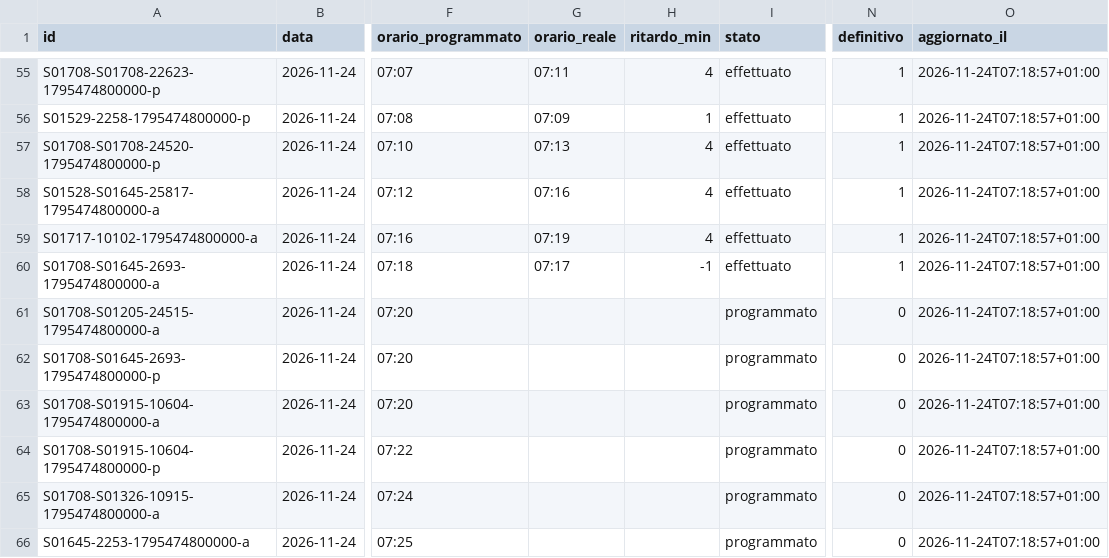
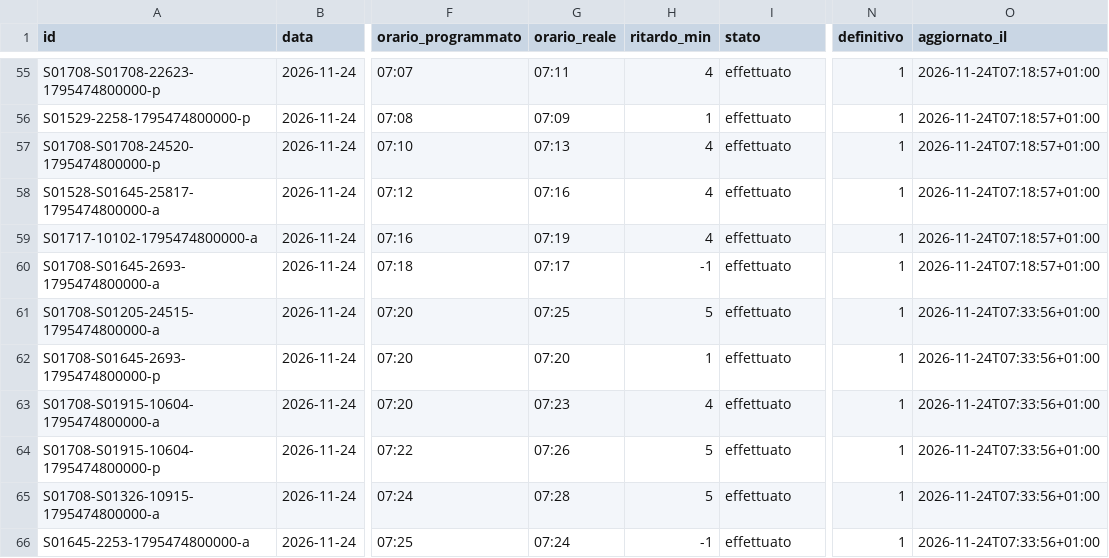
Before and after one commit to lucabonzanni/monitor-treni-bergamo, a CSV file: docs/dati/corse/2026-11-24.csv, drawn as a sheet; only a part is shown, gaps mark what is left out; the diff covers the shown part only; the diff names each change by its address in the sheet, - before the commit and + after, or states it on an @@ line.

```diff
--- a/docs/dati/corse/2026-11-24.csv
+++ b/docs/dati/corse/2026-11-24.csv
-G61 (orario_reale): (empty)
+G61 (orario_reale): 07:25
-H61 (ritardo_min): (empty)
+H61 (ritardo_min): 5
-I61:I66 (stato): programmato
+I61:I66 (stato): effettuato
-N61:N66 (definitivo): 0
+N61:N66 (definitivo): 1
-O61:O66 (aggiornato_il): 2026-11-24T07:18:57+01:00
+O61:O66 (aggiornato_il): 2026-11-24T07:33:56+01:00
-G62 (orario_reale): (empty)
+G62 (orario_reale): 07:20
-H62 (ritardo_min): (empty)
+H62 (ritardo_min): 1
-G63 (orario_reale): (empty)
+G63 (orario_reale): 07:23
-H63 (ritardo_min): (empty)
+H63 (ritardo_min): 4
-G64 (orario_reale): (empty)
+G64 (orario_reale): 07:26
-H64:H65 (ritardo_min): (empty)
+H64:H65 (ritardo_min): 5
-G65 (orario_reale): (empty)
+G65 (orario_reale): 07:28
-G66 (orario_reale): (empty)
+G66 (orario_reale): 07:24
-H66 (ritardo_min): (empty)
+H66 (ritardo_min): -1
```
Also changed, not shown: 3 added rows and 100 edited cells elsewhere in this file, docs/dati/corse_complete.csv, 2 other files.
